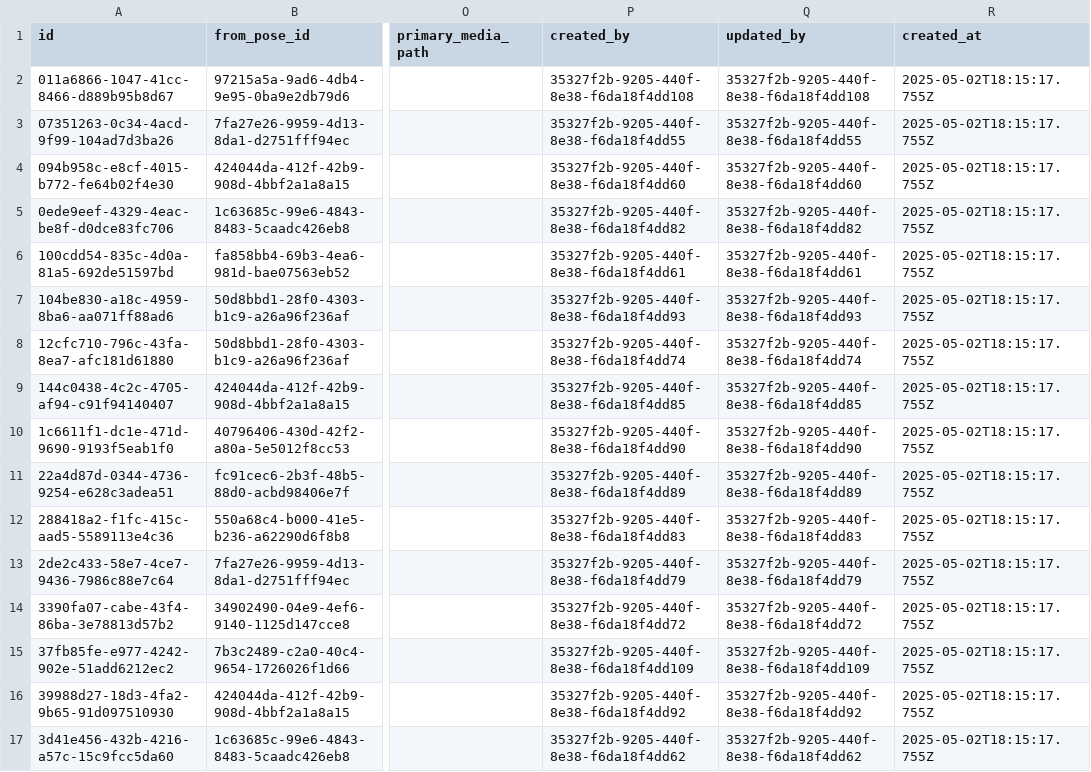
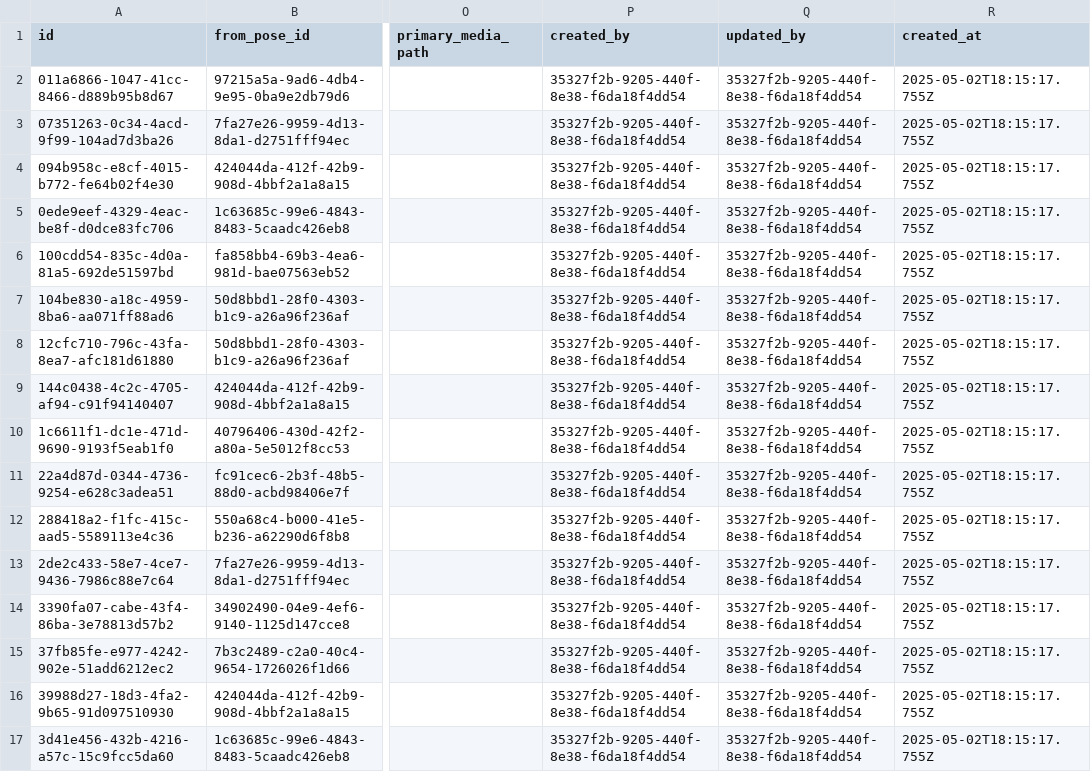
Before and after one commit to bshweta7/Aerialib, a CSV file: backend/data/data_preparation/csv/transitions.csv, drawn as a sheet; only a part is shown, gaps mark what is left out; the diff covers the shown part only; the diff names each change by its address in the sheet, - before the commit and + after, or states it on an @@ line.

Commit message:
Update transitions.csv

```diff
--- a/backend/data/data_preparation/csv/transitions.csv
+++ b/backend/data/data_preparation/csv/transitions.csv
-P2 (created_by): 35327f2b-9205-440f-8e38-f6da18f4dd108
+P2 (created_by): 35327f2b-9205-440f-8e38-f6da18f4dd54
-Q2 (updated_by): 35327f2b-9205-440f-8e38-f6da18f4dd108
+Q2 (updated_by): 35327f2b-9205-440f-8e38-f6da18f4dd54
-P3 (created_by): 35327f2b-9205-440f-8e38-f6da18f4dd55
+P3 (created_by): 35327f2b-9205-440f-8e38-f6da18f4dd54
-Q3 (updated_by): 35327f2b-9205-440f-8e38-f6da18f4dd55
+Q3 (updated_by): 35327f2b-9205-440f-8e38-f6da18f4dd54
-P4 (created_by): 35327f2b-9205-440f-8e38-f6da18f4dd60
+P4 (created_by): 35327f2b-9205-440f-8e38-f6da18f4dd54
-Q4 (updated_by): 35327f2b-9205-440f-8e38-f6da18f4dd60
+Q4 (updated_by): 35327f2b-9205-440f-8e38-f6da18f4dd54
-P5 (created_by): 35327f2b-9205-440f-8e38-f6da18f4dd82
+P5 (created_by): 35327f2b-9205-440f-8e38-f6da18f4dd54
-Q5 (updated_by): 35327f2b-9205-440f-8e38-f6da18f4dd82
+Q5 (updated_by): 35327f2b-9205-440f-8e38-f6da18f4dd54
-P6 (created_by): 35327f2b-9205-440f-8e38-f6da18f4dd61
+P6 (created_by): 35327f2b-9205-440f-8e38-f6da18f4dd54
-Q6 (updated_by): 35327f2b-9205-440f-8e38-f6da18f4dd61
+Q6 (updated_by): 35327f2b-9205-440f-8e38-f6da18f4dd54
-P7 (created_by): 35327f2b-9205-440f-8e38-f6da18f4dd93
+P7 (created_by): 35327f2b-9205-440f-8e38-f6da18f4dd54
-Q7 (updated_by): 35327f2b-9205-440f-8e38-f6da18f4dd93
+Q7 (updated_by): 35327f2b-9205-440f-8e38-f6da18f4dd54
-P8 (created_by): 35327f2b-9205-440f-8e38-f6da18f4dd74
+P8 (created_by): 35327f2b-9205-440f-8e38-f6da18f4dd54
-Q8 (updated_by): 35327f2b-9205-440f-8e38-f6da18f4dd74
+Q8 (updated_by): 35327f2b-9205-440f-8e38-f6da18f4dd54
-P9 (created_by): 35327f2b-9205-440f-8e38-f6da18f4dd85
+P9 (created_by): 35327f2b-9205-440f-8e38-f6da18f4dd54
-Q9 (updated_by): 35327f2b-9205-440f-8e38-f6da18f4dd85
+Q9 (updated_by): 35327f2b-9205-440f-8e38-f6da18f4dd54
-P10 (created_by): 35327f2b-9205-440f-8e38-f6da18f4dd90
+P10 (created_by): 35327f2b-9205-440f-8e38-f6da18f4dd54
-Q10 (updated_by): 35327f2b-9205-440f-8e38-f6da18f4dd90
+Q10 (updated_by): 35327f2b-9205-440f-8e38-f6da18f4dd54
-P11 (created_by): 35327f2b-9205-440f-8e38-f6da18f4dd89
+P11 (created_by): 35327f2b-9205-440f-8e38-f6da18f4dd54
-Q11 (updated_by): 35327f2b-9205-440f-8e38-f6da18f4dd89
+Q11 (updated_by): 35327f2b-9205-440f-8e38-f6da18f4dd54
-P12 (created_by): 35327f2b-9205-440f-8e38-f6da18f4dd83
+P12 (created_by): 35327f2b-9205-440f-8e38-f6da18f4dd54
-Q12 (updated_by): 35327f2b-9205-440f-8e38-f6da18f4dd83
+Q12 (updated_by): 35327f2b-9205-440f-8e38-f6da18f4dd54
-P13 (created_by): 35327f2b-9205-440f-8e38-f6da18f4dd79
+P13 (created_by): 35327f2b-9205-440f-8e38-f6da18f4dd54
-Q13 (updated_by): 35327f2b-9205-440f-8e38-f6da18f4dd79
+Q13 (updated_by): 35327f2b-9205-440f-8e38-f6da18f4dd54
-P14 (created_by): 35327f2b-9205-440f-8e38-f6da18f4dd72
+P14 (created_by): 35327f2b-9205-440f-8e38-f6da18f4dd54
-Q14 (updated_by): 35327f2b-9205-440f-8e38-f6da18f4dd72
+Q14 (updated_by): 35327f2b-9205-440f-8e38-f6da18f4dd54
-P15 (created_by): 35327f2b-9205-440f-8e38-f6da18f4dd109
+P15 (created_by): 35327f2b-9205-440f-8e38-f6da18f4dd54
-Q15 (updated_by): 35327f2b-9205-440f-8e38-f6da18f4dd109
+Q15 (updated_by): 35327f2b-9205-440f-8e38-f6da18f4dd54
-P16 (created_by): 35327f2b-9205-440f-8e38-f6da18f4dd92
+P16 (created_by): 35327f2b-9205-440f-8e38-f6da18f4dd54
-Q16 (updated_by): 35327f2b-9205-440f-8e38-f6da18f4dd92
+Q16 (updated_by): 35327f2b-9205-440f-8e38-f6da18f4dd54
-P17 (created_by): 35327f2b-9205-440f-8e38-f6da18f4dd62
+P17 (created_by): 35327f2b-9205-440f-8e38-f6da18f4dd54
-Q17 (updated_by): 35327f2b-9205-440f-8e38-f6da18f4dd62
+Q17 (updated_by): 35327f2b-9205-440f-8e38-f6da18f4dd54
```
Also changed, not shown: 153 edited cells elsewhere in this file.
